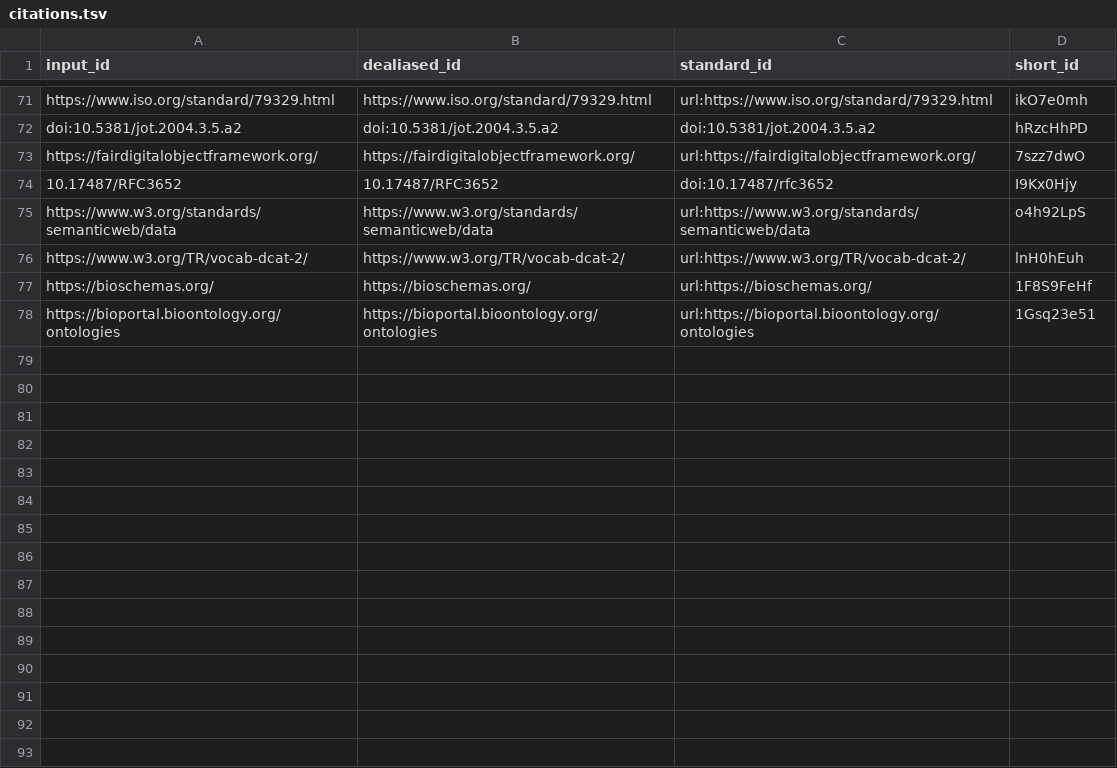
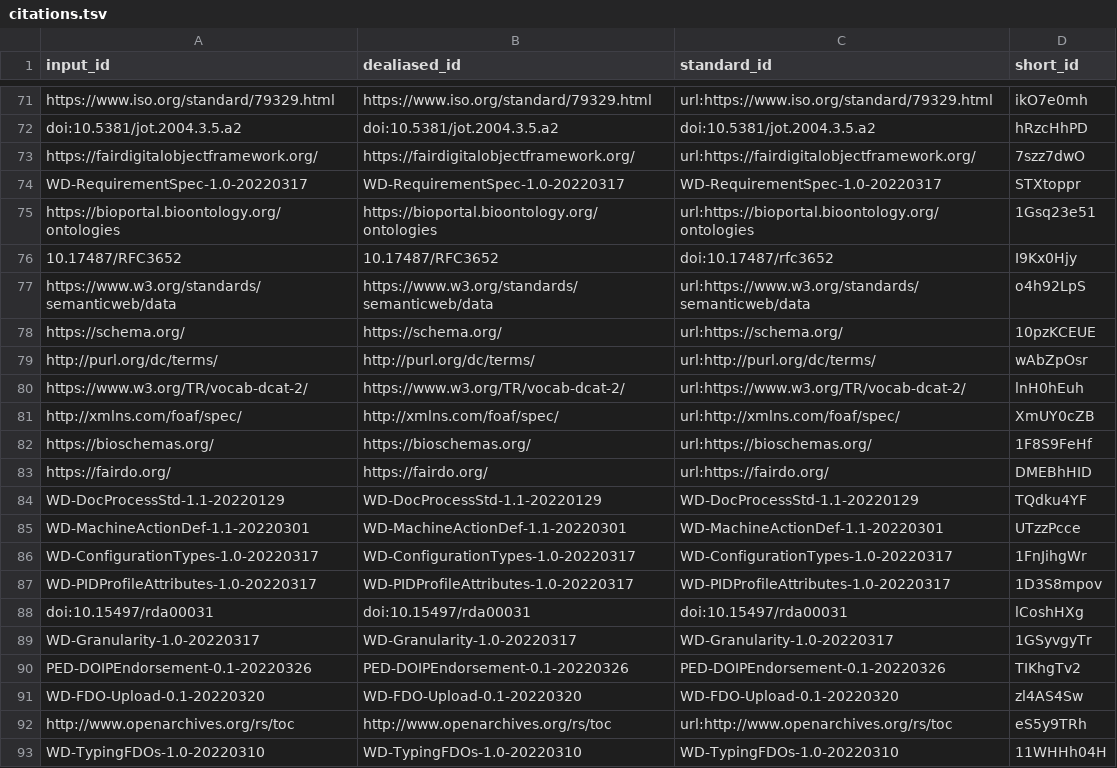
Before and after one commit to stain/2022-fdo-paper, a TSV file: citations.tsv, drawn as a sheet; only a part is shown, gaps mark what is left out.

Commit message:
more on FDO docs [ci skip]
This build is based on
https://github.com/stain/2022-fdo-paper/commit/8e2cc24629750f6be2371d344b19b3d829068276.

This commit was created by the following CI build and job:
https://github.com/stain/2022-fdo-paper/commit/8e2cc24629750f6be2371d344b19b3d829068276/checks
https://github.com/stain/2022-fdo-paper/actions/runs/2320057409

```diff
--- a/citations.tsv
+++ b/citations.tsv
@@ -73,6 +73,21 @@ doi:10.5381/jot.2004.3.5.a2	doi:10.5381/jot.2004.3.5.a2	doi:10.5381/jot.2004.3.5
 https://fairdigitalobjectframework.org/	https://fairdigitalobjectframework.org/	url:https://fairdigitalobjectframework.org/	7szz7dwO
+WD-RequirementSpec-1.0-20220317	WD-RequirementSpec-1.0-20220317	WD-RequirementSpec-1.0-20220317	STXtoppr
+https://bioportal.bioontology.org/ontologies	https://bioportal.bioontology.org/ontologies	url:https://bioportal.bioontology.org/ontologies	1Gsq23e51
 10.17487/RFC3652	10.17487/RFC3652	doi:10.17487/rfc3652	I9Kx0Hjy
 https://www.w3.org/standards/semanticweb/data	https://www.w3.org/standards/semanticweb/data	url:https://www.w3.org/standards/semanticweb/data	o4h92LpS
+https://schema.org/	https://schema.org/	url:https://schema.org/	10pzKCEUE
+http://purl.org/dc/terms/	http://purl.org/dc/terms/	url:http://purl.org/dc/terms/	wAbZpOsr
 https://www.w3.org/TR/vocab-dcat-2/	https://www.w3.org/TR/vocab-dcat-2/	url:https://www.w3.org/TR/vocab-dcat-2/	lnH0hEuh
+http://xmlns.com/foaf/spec/	http://xmlns.com/foaf/spec/	url:http://xmlns.com/foaf/spec/	XmUY0cZB
 https://bioschemas.org/	https://bioschemas.org/	url:https://bioschemas.org/	1F8S9FeHf
-https://bioportal.bioontology.org/ontologies	https://bioportal.bioontology.org/ontologies	url:https://bioportal.bioontology.org/ontologies	1Gsq23e51
+https://fairdo.org/	https://fairdo.org/	url:https://fairdo.org/	DMEBhHID
+WD-DocProcessStd-1.1-20220129	WD-DocProcessStd-1.1-20220129	WD-DocProcessStd-1.1-20220129	TQdku4YF
+WD-MachineActionDef-1.1-20220301	WD-MachineActionDef-1.1-20220301	WD-MachineActionDef-1.1-20220301	UTzzPcce
+WD-ConfigurationTypes-1.0-20220317	WD-ConfigurationTypes-1.0-20220317	WD-ConfigurationTypes-1.0-20220317	1FnJihgWr
+WD-PIDProfileAttributes-1.0-20220317	WD-PIDProfileAttributes-1.0-20220317	WD-PIDProfileAttributes-1.0-20220317	1D3S8mpov
+doi:10.15497/rda00031	doi:10.15497/rda00031	doi:10.15497/rda00031	lCoshHXg
+WD-Granularity-1.0-20220317	WD-Granularity-1.0-20220317	WD-Granularity-1.0-20220317	1GSyvgyTr
+PED-DOIPEndorsement-0.1-20220326	PED-DOIPEndorsement-0.1-20220326	PED-DOIPEndorsement-0.1-20220326	TIKhgTv2
+WD-FDO-Upload-0.1-20220320	WD-FDO-Upload-0.1-20220320	WD-FDO-Upload-0.1-20220320	zl4AS4Sw
+http://www.openarchives.org/rs/toc	http://www.openarchives.org/rs/toc	url:http://www.openarchives.org/rs/toc	eS5y9TRh
+WD-TypingFDOs-1.0-20220310	WD-TypingFDOs-1.0-20220310	WD-TypingFDOs-1.0-20220310	11WHHh04H
```
Also changed, not shown: 7 other files.
